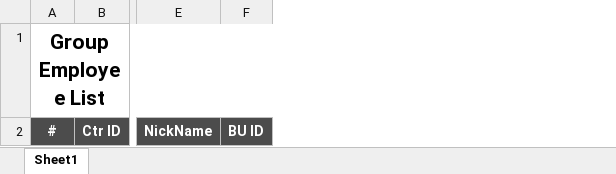
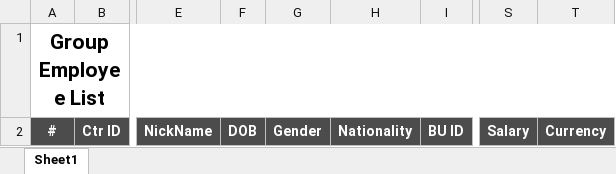
Before and after one commit to starixvn/hrm_Group-HRM, an Excel workbook: HRM.Website/ExcelTemplates/GroupEmployeeList.xlsx, sheet Sheet1, drawn as a sheet; only a part is shown, gaps mark what is left out; values as stored, in another font and other column widths than the file's, no borders; the diff names each change by its address in the sheet, - before the commit and + after, or states it on an @@ line.

```diff
--- a/HRM.Website/ExcelTemplates/GroupEmployeeList.xlsx (sheet Sheet1)
+++ b/HRM.Website/ExcelTemplates/GroupEmployeeList.xlsx (sheet Sheet1)
+column F, row 2: DOB
+column G, row 2: Gender
+column H, row 2: Nationality
+column S, row 2: Salary
+column T, row 2: Currency
```
Also changed, not shown: HRM.Website/ExcelTemplates/GroupTeams.xlsx, 10 other files.
